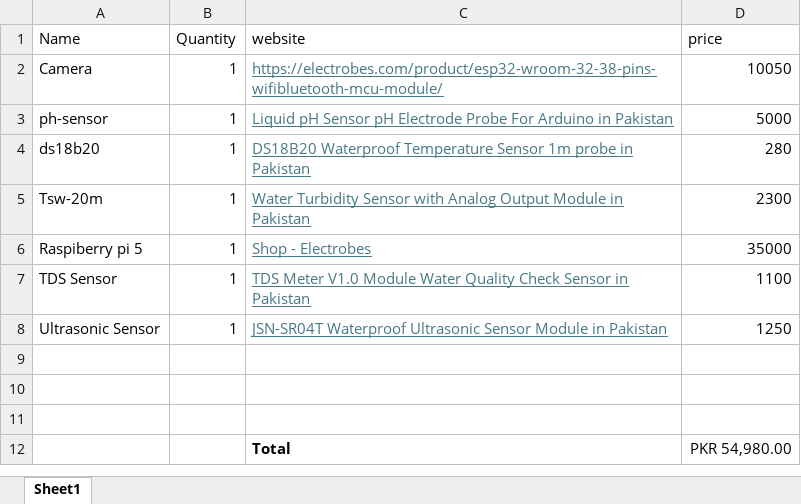
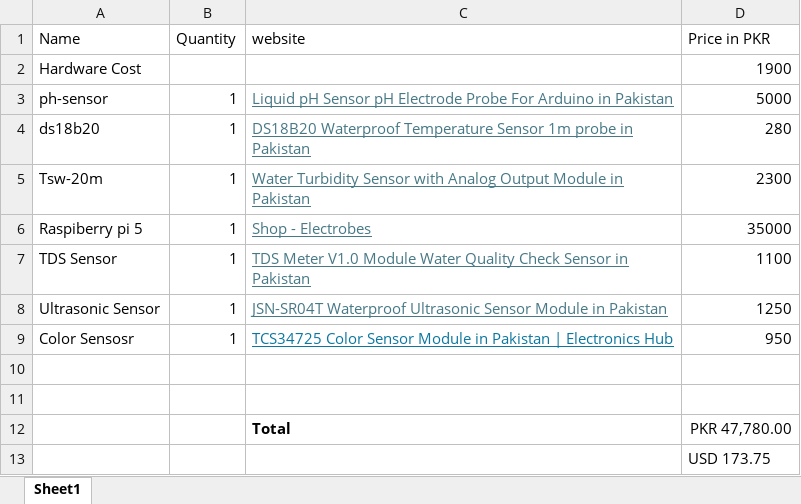
Before and after one commit to chbanti/Personal-Projects, an Excel workbook: IoT-Based Fishpond Monitoring System/version 2/BOM.xlsx, sheet Sheet1, drawn as a sheet; values as stored, in another font and other column widths than the file's, no borders; removed rows and columns are numbered as before the commit, all else as after; the diff names each change by its address in the sheet, - before the commit and + after, or states it on an @@ line.

```diff
--- a/IoT-Based Fishpond Monitoring System/version 2/BOM.xlsx (sheet Sheet1)
+++ b/IoT-Based Fishpond Monitoring System/version 2/BOM.xlsx (sheet Sheet1)
-D1: price
+D1: Price in PKR
-row 2: Camera | 1 | https://electrobes.com/product/esp32-wroom-32-38-pins-wifibluetooth-mcu-module/ | 10050
+row 2: Hardware Cost |  |  | 1900
+row 9: Color Sensosr | 1 | TCS34725 Color Sensor Module in Pakistan | Electronics Hub | 950
-row 11: (empty)
-D12 (Price in PKR): PKR 54,980.00
+D12 (Price in PKR): PKR 47,780.00
+row 13:  |  |  | USD 173.75
```
Also changed, not shown: 20 other files.
